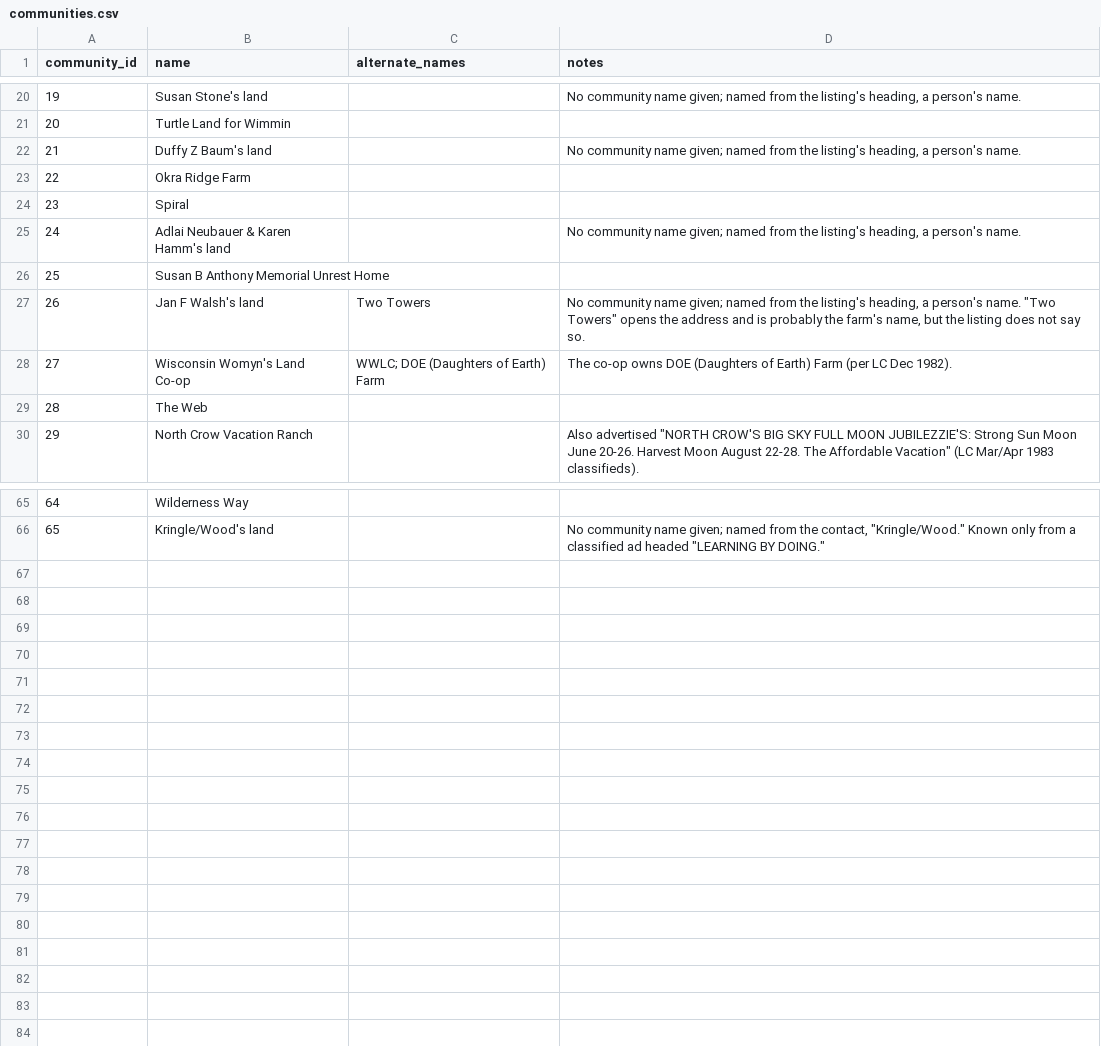
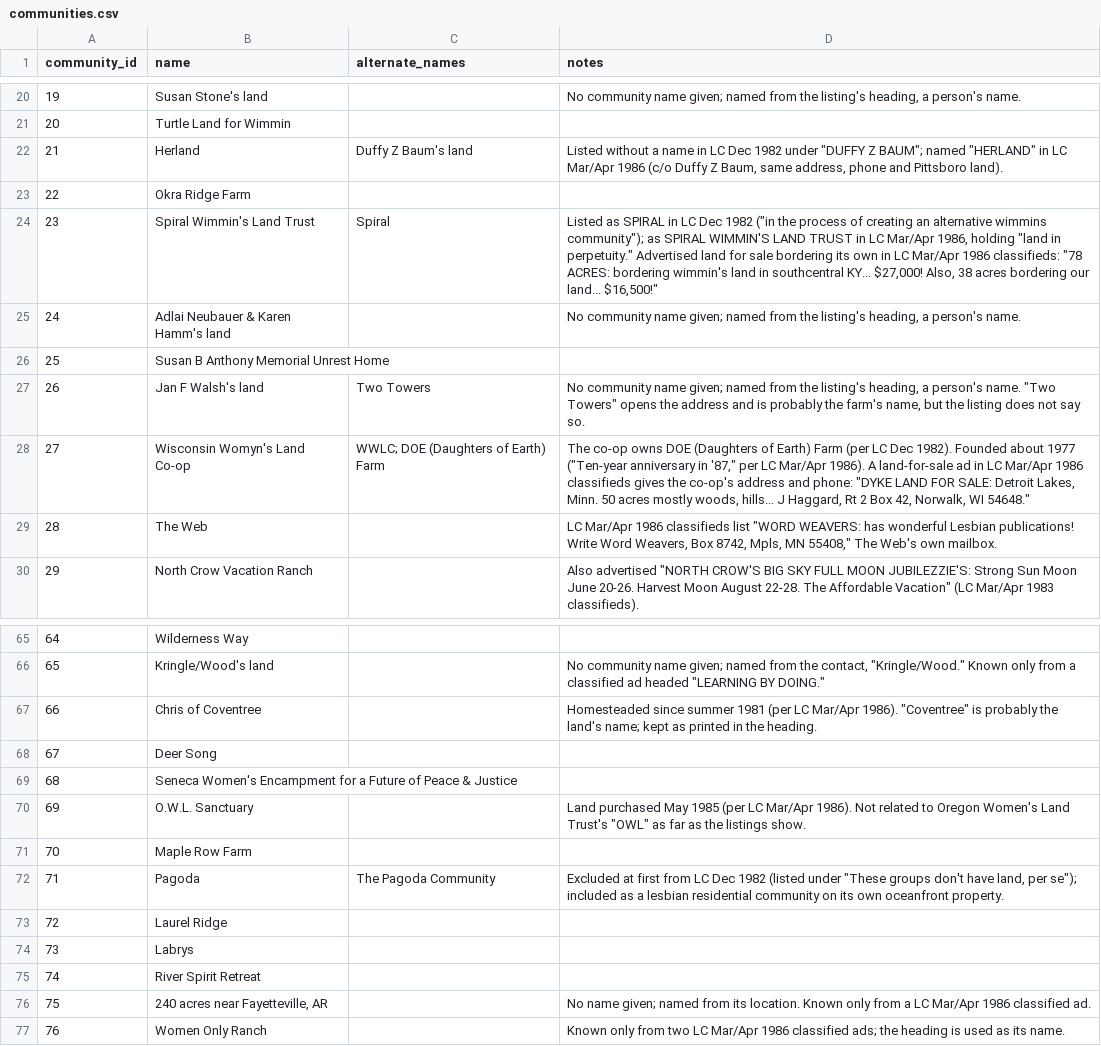
Before and after one commit to stewartemmadotcom/8510-Project1, a CSV file: source_data/communities.csv, drawn as a sheet; only a part is shown, gaps mark what is left out; the diff covers the shown part only.

```diff
--- a/source_data/communities.csv
+++ b/source_data/communities.csv
@@ -21,5 +21,5 @@ community_id,name,alternate_names,notes
 20,Turtle Land for Wimmin,,
-21,Duffy Z Baum's land,,"No community name given; named from the listing's heading, a person's name."
+21,Herland,Duffy Z Baum's land,"Listed without a name in LC Dec 1982 under ""DUFFY Z BAUM""; named ""HERLAND"" in LC Mar/Apr 1986 (c/o Duffy Z Baum, same address, phone and Pittsboro land)."
 22,Okra Ridge Farm,,
-23,Spiral,,
+23,Spiral Wimmin's Land Trust,Spiral,"Listed as SPIRAL in LC Dec 1982 (""in the process of creating an alternative wimmins community""); as SPIRAL WIMMIN'S LAND TRUST in LC Mar/Apr 1986, holding ""land in perpetuity."" Advertised land for sale bordering its own in LC Mar/Apr 1986 classifieds: ""78 ACRES: bordering wimmin's land in southcentral KY... $27,000! Also, 38 acres bordering our land... $16,500!"""
 24,Adlai Neubauer & Karen Hamm's land,,"No community name given; named from the listing's heading, a person's name."
@@ -27,4 +27,4 @@ community_id,name,alternate_names,notes
 26,Jan F Walsh's land,Two Towers,"No community name given; named from the listing's heading, a person's name. ""Two Towers"" opens the address and is probably the farm's name, but the listing does not say so."
-27,Wisconsin Womyn's Land Co-op,WWLC; DOE (Daughters of Earth) Farm,The co-op owns DOE (Daughters of Earth) Farm (per LC Dec 1982).
-28,The Web,,
+27,Wisconsin Womyn's Land Co-op,WWLC; DOE (Daughters of Earth) Farm,"The co-op owns DOE (Daughters of Earth) Farm (per LC Dec 1982). Founded about 1977 (""Ten-year anniversary in '87,"" per LC Mar/Apr 1986). A land-for-sale ad in LC Mar/Apr 1986 classifieds gives the co-op's address and phone: ""DYKE LAND FOR SALE: Detroit Lakes, Minn. 50 acres mostly woods, hills... J Haggard, Rt 2 Box 42, Norwalk, WI 54648."""
+28,The Web,,"LC Mar/Apr 1986 classifieds list ""WORD WEAVERS: has wonderful Lesbian publications! Write Word Weavers, Box 8742, Mpls, MN 55408,"" The Web's own mailbox."
 29,North Crow Vacation Ranch,,"Also advertised ""NORTH CROW'S BIG SKY FULL MOON JUBILEZZIE'S: Strong Sun Moon June 20-26. Harvest Moon August 22-28. The Affordable Vacation"" (LC Mar/Apr 1983 classifieds)."
@@ -66 +66,12 @@ community_id,name,alternate_names,notes
 65,Kringle/Wood's land,,"No community name given; named from the contact, ""Kringle/Wood."" Known only from a classified ad headed ""LEARNING BY DOING."""
+66,Chris of Coventree,,"Homesteaded since summer 1981 (per LC Mar/Apr 1986). ""Coventree"" is probably the land's name; kept as printed in the heading."
+67,Deer Song,,
+68,Seneca Women's Encampment for a Future of Peace & Justice,,
+69,O.W.L. Sanctuary,,"Land purchased May 1985 (per LC Mar/Apr 1986). Not related to Oregon Women's Land Trust's ""OWL"" as far as the listings show."
+70,Maple Row Farm,,
+71,Pagoda,The Pagoda Community,"Excluded at first from LC Dec 1982 (listed under ""These groups don't have land, per se""); included as a lesbian residential community on its own oceanfront property."
+72,Laurel Ridge,,
+73,Labrys,,
+74,River Spirit Retreat,,
+75,"240 acres near Fayetteville, AR",,No name given; named from its location. Known only from a LC Mar/Apr 1986 classified ad.
+76,Women Only Ranch,,Known only from two LC Mar/Apr 1986 classified ads; the heading is used as its name.
```
Also changed, not shown: 5 added rows, 5 removed rows and 5 edited cells elsewhere in this file, source_data/observation_accepted_groups.csv, source_data/observation_focuses.csv, 5 other files.
